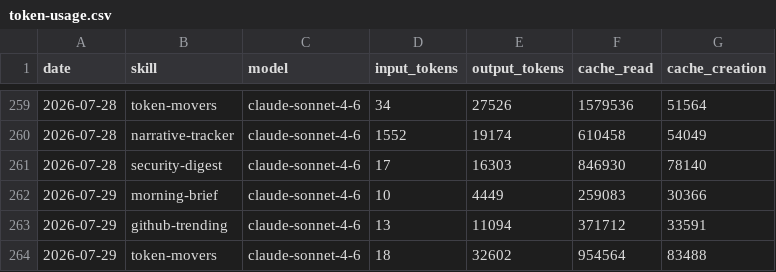
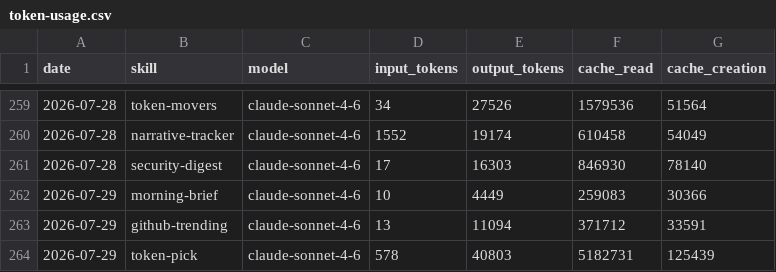
Before and after one commit to madebyshun/blueagent-aeon, a CSV file: memory/token-usage.csv, drawn as a sheet; only a part is shown, gaps mark what is left out.

Commit message:
chore(token-pick): auto-commit 2026-07-29

```diff
--- a/memory/token-usage.csv
+++ b/memory/token-usage.csv
@@ -263,2 +263,2 @@ date,skill,model,input_tokens,output_tokens,cache_read,cache_creation
 2026-07-29,github-trending,claude-sonnet-4-6,13,11094,371712,33591
-2026-07-29,token-movers,claude-sonnet-4-6,18,32602,954564,83488
+2026-07-29,token-pick,claude-sonnet-4-6,578,40803,5182731,125439
```
Also changed, not shown: 2 other files.
